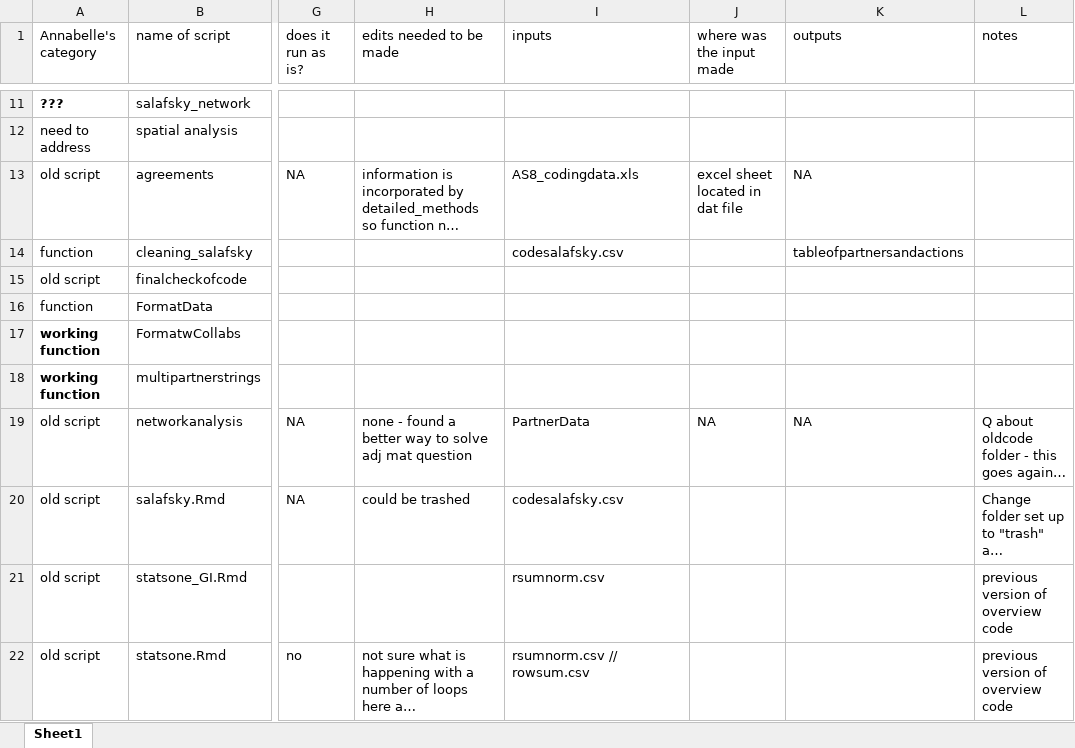
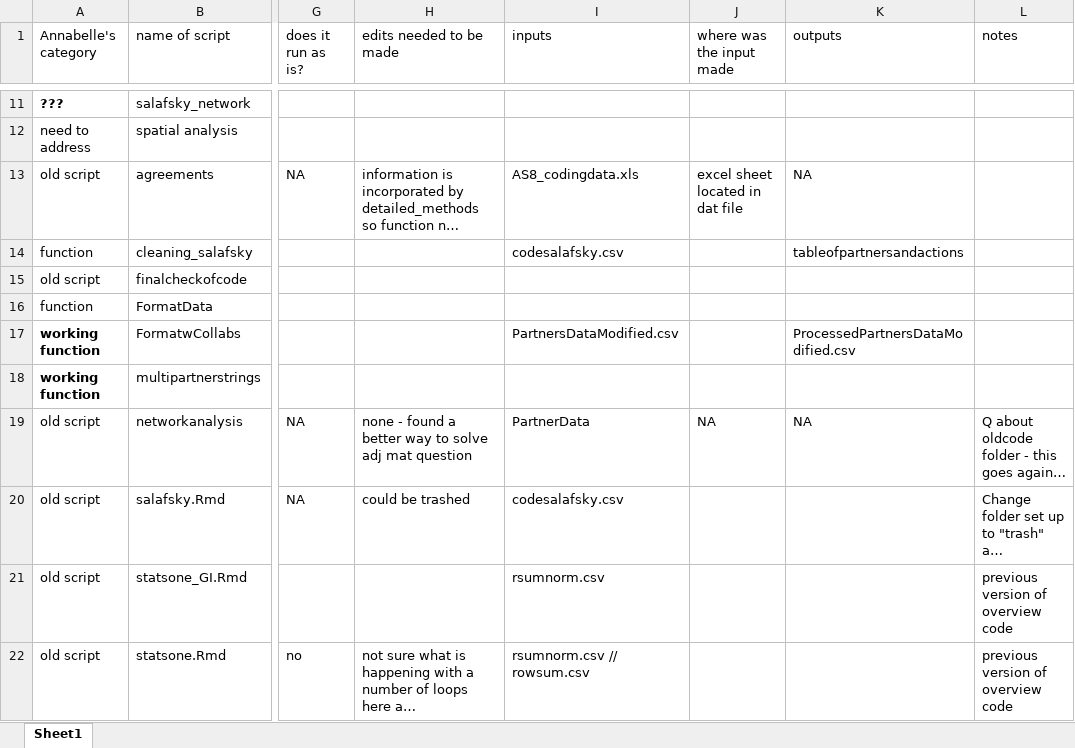
Before and after one commit to aestanley49/partner_rff, an Excel workbook: documents/scripts_inventory.xlsx, sheet Sheet1, drawn as a sheet; only a part is shown, gaps mark what is left out; long unchanged cells end in …; values as stored, in another font and other column widths than the file's, no borders; the diff names each change by its address in the sheet, - before the commit and + after, or states it on an @@ line.

Commit message:
Made updates??
(old code = didn't committ changes when changes were made.. changing now so I don't lose things when update RStudio)

```diff
--- a/documents/scripts_inventory.xlsx (sheet Sheet1)
+++ b/documents/scripts_inventory.xlsx (sheet Sheet1)
-I17 (inputs): (empty)
+I17 (inputs): PartnersDataModified.csv
-K17 (outputs): (empty)
+K17 (outputs): ProcessedPartnersDataModified.csv
```
